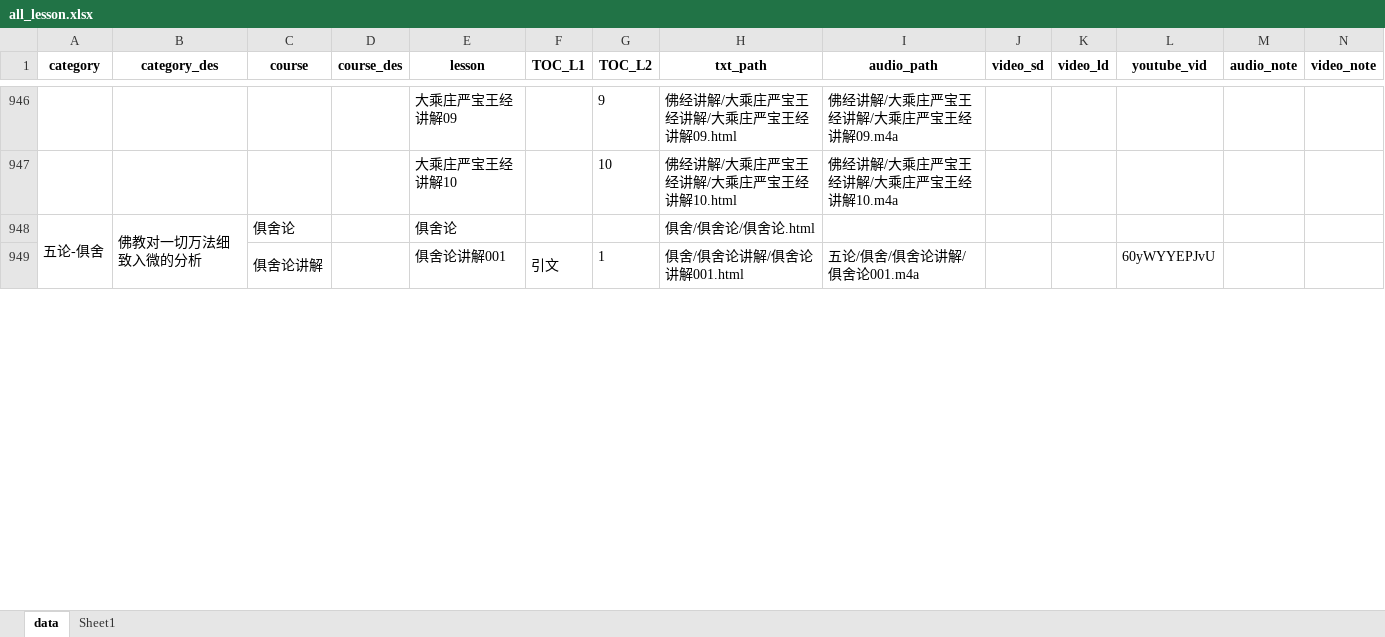
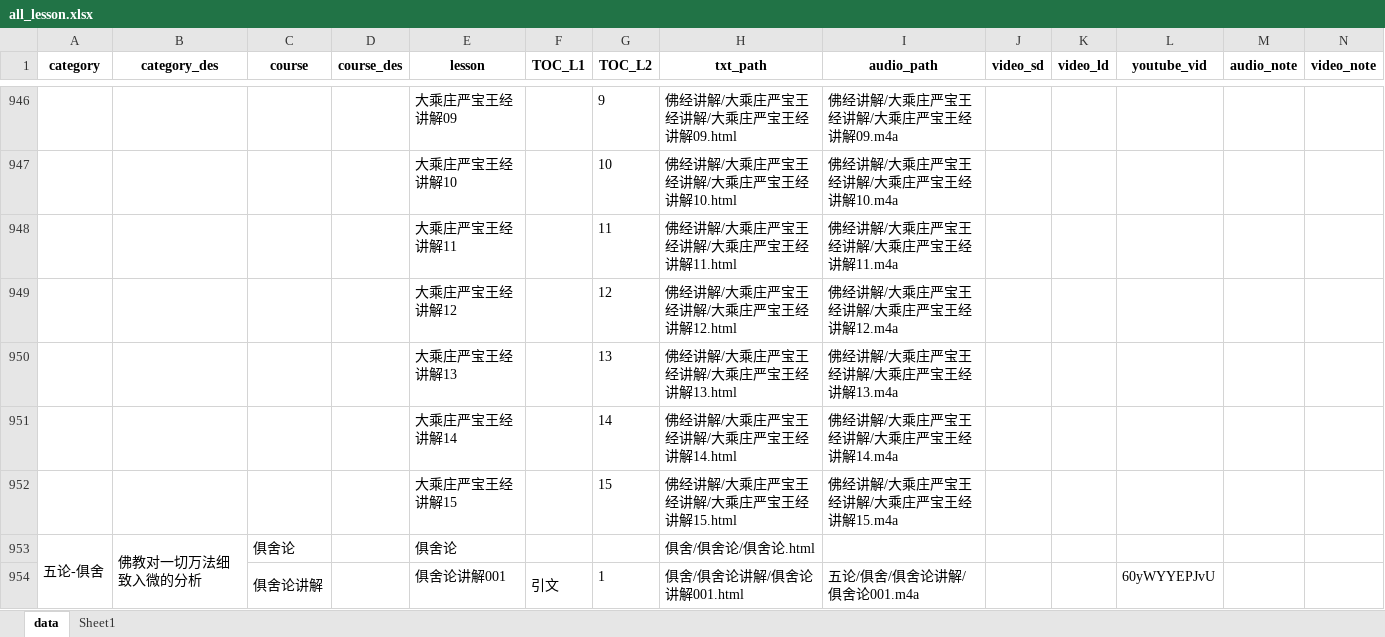
Before and after one commit to hliuleo/lamatxt, an Excel workbook: all_lesson.xlsx, sheet data, drawn as a sheet; only a part is shown, gaps mark what is left out; values as stored, in another font and other column widths than the file's, no borders; rows hold the shown columns only; the diff names each change by its address in the sheet, - before the commit and + after, or states it on an @@ line.

Commit message:
Update all_lesson.xlsx

```diff
--- a/all_lesson.xlsx (sheet data)
+++ b/all_lesson.xlsx (sheet data)
+row 948:  |  |  |  | 大乘庄严宝王经讲解11 |  | 11 | 佛经讲解/大乘庄严宝王经讲解/大乘庄严宝王经讲解11.html | 佛经讲解/大乘庄严宝王经讲解/大乘庄严宝王经讲解11.m4a
+row 949:  |  |  |  | 大乘庄严宝王经讲解12 |  | 12 | 佛经讲解/大乘庄严宝王经讲解/大乘庄严宝王经讲解12.html | 佛经讲解/大乘庄严宝王经讲解/大乘庄严宝王经讲解12.m4a
+row 950:  |  |  |  | 大乘庄严宝王经讲解13 |  | 13 | 佛经讲解/大乘庄严宝王经讲解/大乘庄严宝王经讲解13.html | 佛经讲解/大乘庄严宝王经讲解/大乘庄严宝王经讲解13.m4a
+row 951:  |  |  |  | 大乘庄严宝王经讲解14 |  | 14 | 佛经讲解/大乘庄严宝王经讲解/大乘庄严宝王经讲解14.html | 佛经讲解/大乘庄严宝王经讲解/大乘庄严宝王经讲解14.m4a
+row 952:  |  |  |  | 大乘庄严宝王经讲解15 |  | 15 | 佛经讲解/大乘庄严宝王经讲解/大乘庄严宝王经讲解15.html | 佛经讲解/大乘庄严宝王经讲解/大乘庄严宝王经讲解15.m4a
```
